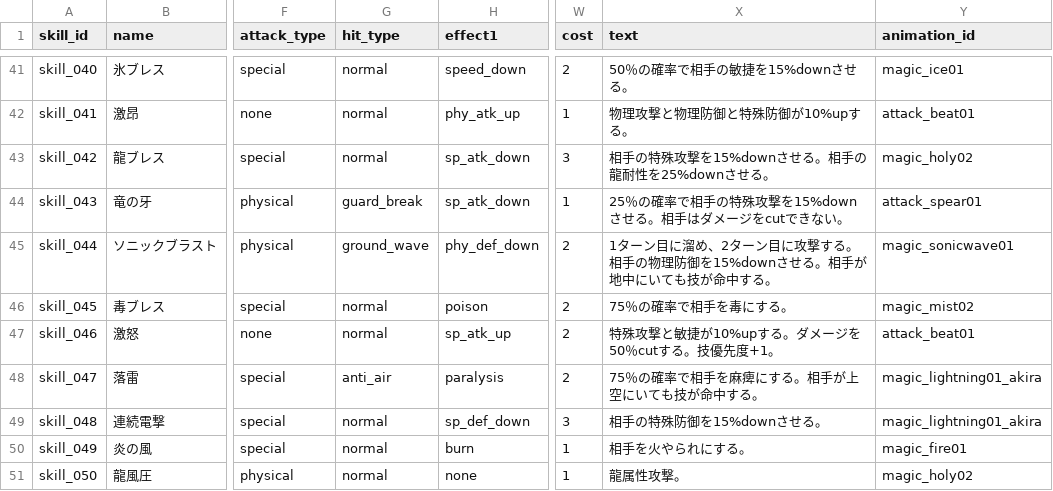
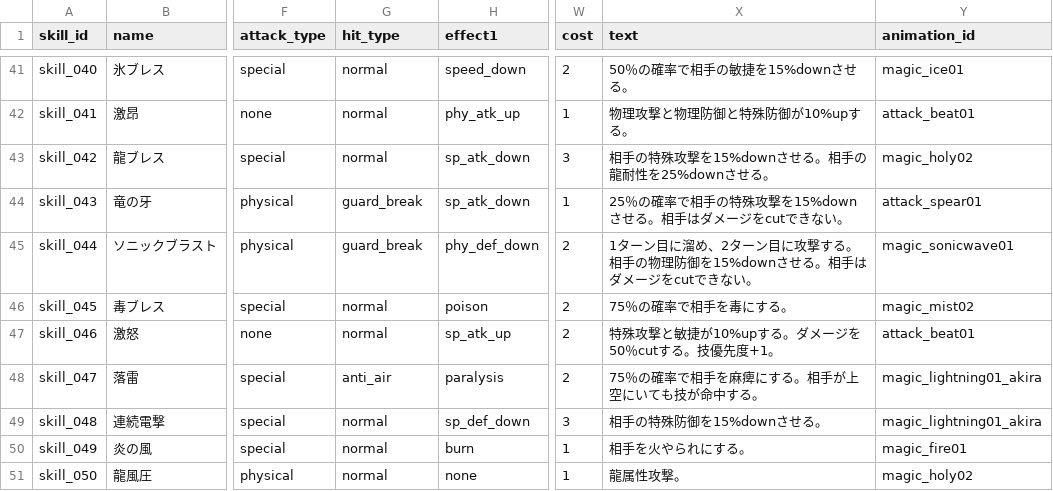
Before and after one commit to b16e17f18/MHB, a CSV file: data/skill.csv, drawn as a sheet; only a part is shown, gaps mark what is left out; the diff names each change by its address in the sheet, - before the commit and + after, or states it on an @@ line.

Commit message:
Update skill.csv

```diff
--- a/data/skill.csv
+++ b/data/skill.csv
-G45 (hit_type): ground_wave
+G45 (hit_type): guard_break
-X45 (text): …る。相手が地中にいても技が命中する。
+X45 (text): …る。相手はダメージをcutできない。
```
